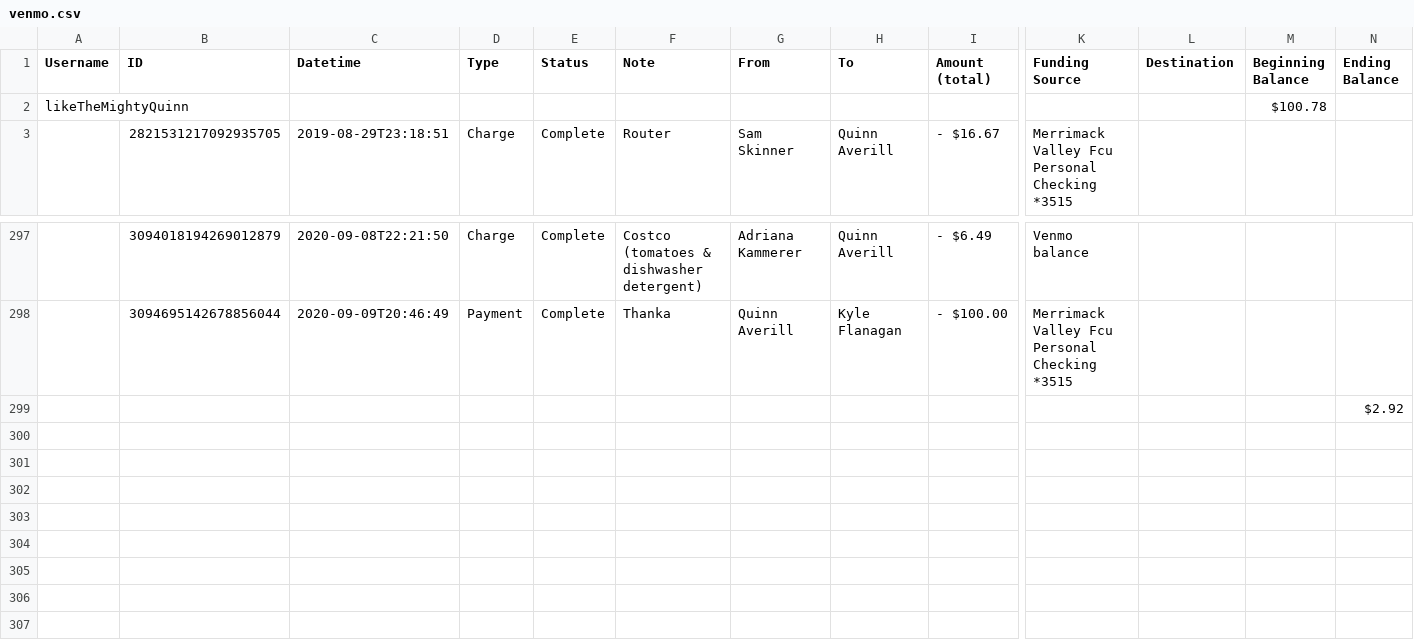
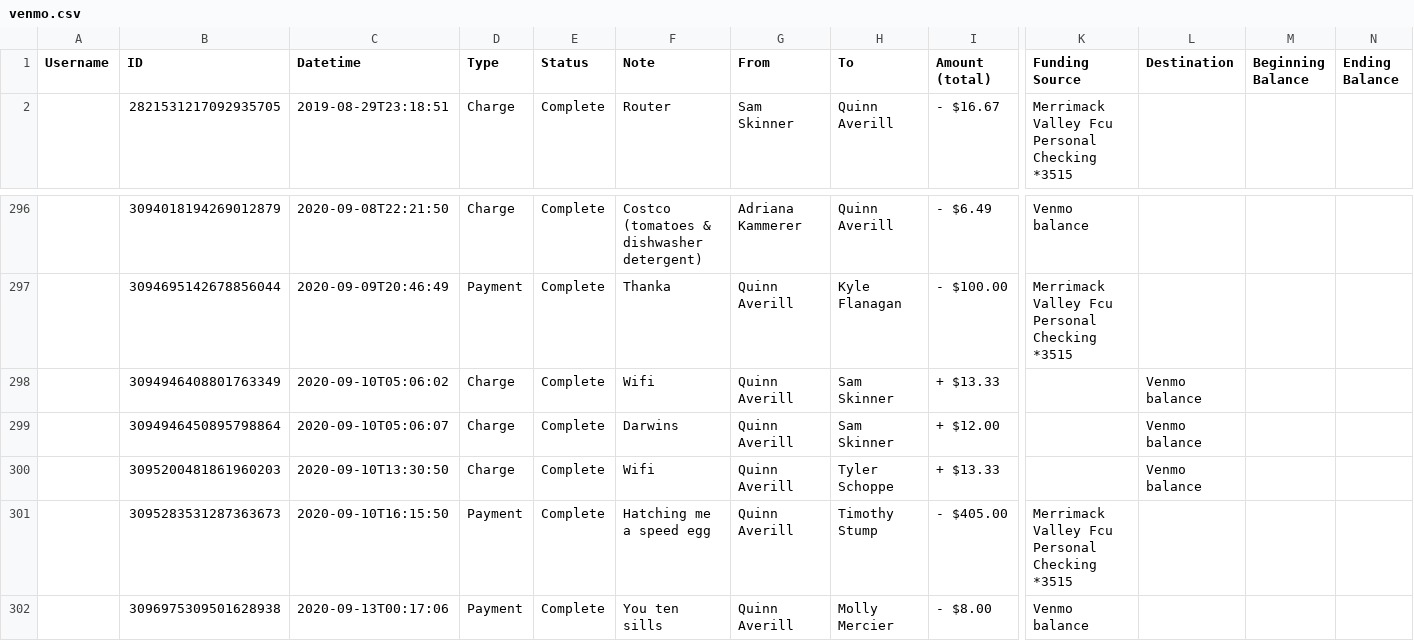
Before and after one commit to qaverill/q-core, a CSV file: q-backend/resources/money/data/venmo.csv, drawn as a sheet; only a part is shown, gaps mark what is left out; removed rows and columns are numbered as before the commit, all else as after; rows hold the shown columns only; the diff names each change by its address in the sheet, - before the commit and + after, or states it on an @@ line.

```diff
--- a/q-backend/resources/money/data/venmo.csv
+++ b/q-backend/resources/money/data/venmo.csv
-row 2: likeTheMightyQuinn |  |  |  |  |  |  |  |  |  |  | $100.78
-row 299:  |  |  |  |  |  |  |  |  |  |  |  | $2.92
-row 300: (empty)
-row 301: (empty)
-row 302: (empty)
+row 298:  | 3094946408801763349 | 2020-09-10T05:06:02 | Charge | Complete | Wifi | Quinn Averill | Sam Skinner | + $13.33 |  | Venmo balance
+row 299:  | 3094946450895798864 | 2020-09-10T05:06:07 | Charge | Complete | Darwins | Quinn Averill | Sam Skinner | + $12.00 |  | Venmo balance
+row 300:  | 3095200481861960203 | 2020-09-10T13:30:50 | Charge | Complete | Wifi | Quinn Averill | Tyler Schoppe | + $13.33 |  | Venmo balance
+row 301:  | 3095283531287363673 | 2020-09-10T16:15:50 | Payment | Complete | Hatching me a speed egg | Quinn Averill | Timothy Stump | - $405.00 | Merrimack Valley Fcu Personal Checking *3515
+row 302:  | 3096975309501628938 | 2020-09-13T00:17:06 | Payment | Complete | You ten sills | Quinn Averill | Molly Mercier | - $8.00 | Venmo balance
```
Also changed, not shown: q-backend/resources/money/data/citi.CSV, 3 other files.
